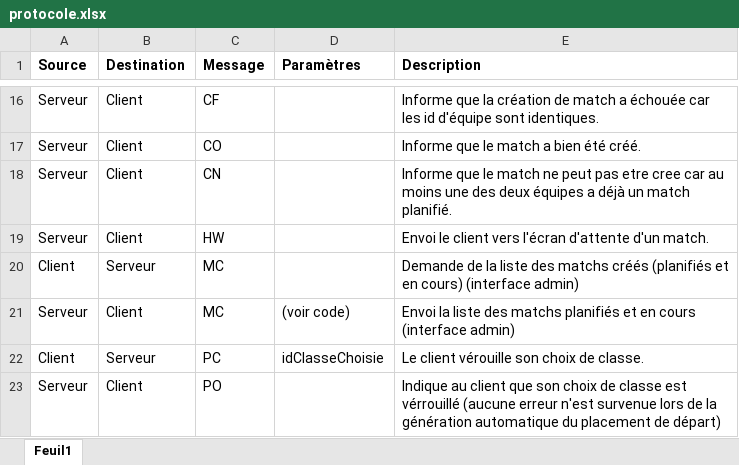
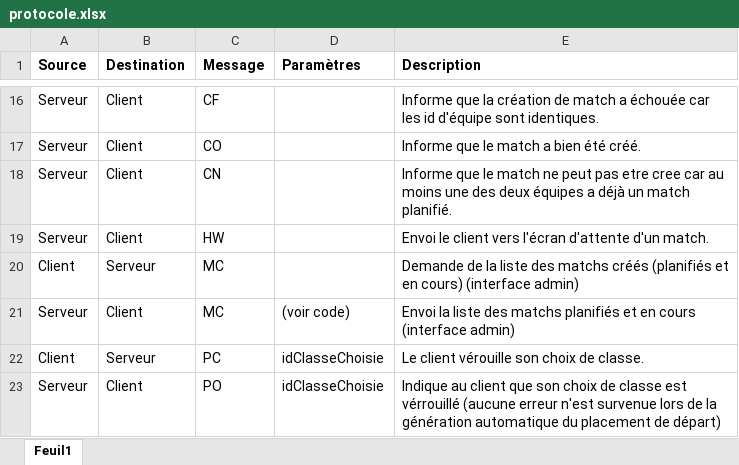
Before and after one commit to Clement80260/TacticalWar, an Excel workbook: protocole.xlsx, sheet Feuil1, drawn as a sheet; only a part is shown, gaps mark what is left out; values as stored, in another font and other column widths than the file's, no borders; the diff names each change by its address in the sheet, - before the commit and + after, or states it on an @@ line.

```diff
--- a/protocole.xlsx (sheet Feuil1)
+++ b/protocole.xlsx (sheet Feuil1)
-D23 (Paramètres): (empty)
+D23 (Paramètres): idClasseChoisie
```
Also changed, not shown: 2 other files.
